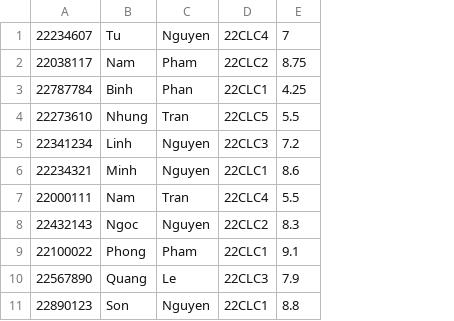
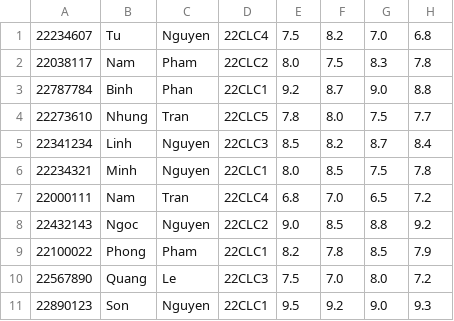
Before and after one commit to Sang-Nguyen-Phuoc/CppFinalProject-Team09, a CSV file: Course_Management_System_Team09/Course_Management_System_Team09/Source Files/NMLT_Mark.csv, drawn as a sheet; removed rows and columns are numbered as before the commit, all else as after; the diff names each change by its address in the sheet, - before the commit and + after, or states it on an @@ line.

```diff
--- a/Course_Management_System_Team09/Course_Management_System_Team09/Source Files/NMLT_Mark.csv
+++ b/Course_Management_System_Team09/Course_Management_System_Team09/Source Files/NMLT_Mark.csv
-column E, rows 1-11: 7 | 8.75 | 4.25 | 5.5 | 7.2 | 8.6 | 5.5 | 8.3 | 9.1 | 7.9 | 8.8
+column E, rows 1-11: 7.5 | 8.0 | 9.2 | 7.8 | 8.5 | 8.0 | 6.8 | 9.0 | 8.2 | 7.5 | 9.5
+column F, rows 1-11: 8.2 | 7.5 | 8.7 | 8.0 | 8.2 | 8.5 | 7.0 | 8.5 | 7.8 | 7.0 | 9.2
+column G, rows 1-11: 7.0 | 8.3 | 9.0 | 7.5 | 8.7 | 7.5 | 6.5 | 8.8 | 8.5 | 8.0 | 9.0
+column H, rows 1-11: 6.8 | 7.8 | 8.8 | 7.7 | 8.4 | 7.8 | 7.2 | 9.2 | 7.9 | 7.2 | 9.3
```
Also changed, not shown: Course_Management_System_Team09/Course_Management_System_Team09/Source Files/KTDC_Mark.csv, Course_Management_System_Team09/Course_Management_System_Team09/Source Files/KTLT_Mark.csv, 4 other files.
